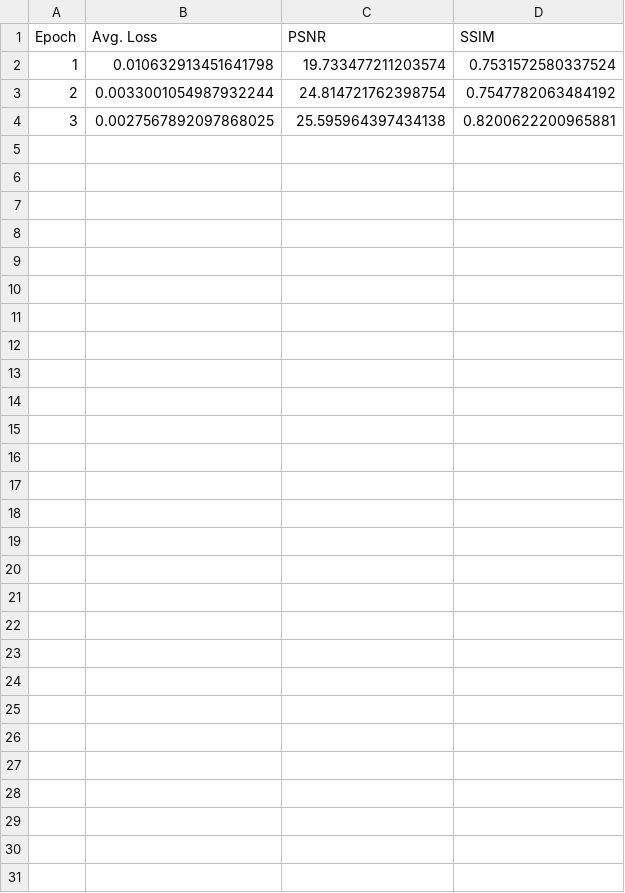
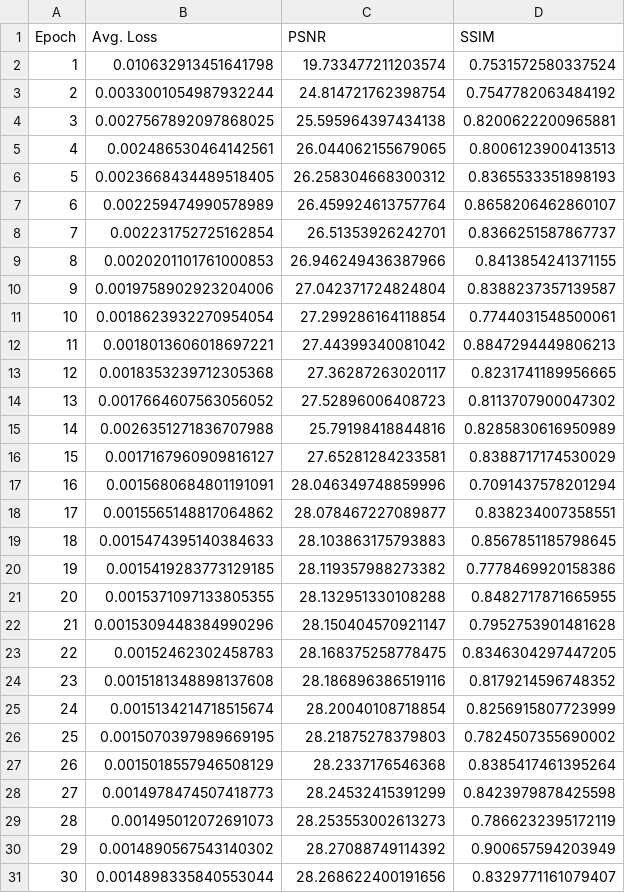
Before and after one commit to angelomenezes/Pytorch_Face_SR, a CSV file: results/FSRCNN_coord_Loss_x4_train_results.csv, drawn as a sheet; the diff names each change by its address in the sheet, - before the commit and + after, or states it on an @@ line.

Commit message:
finished training fsrcnn loss coord

```diff
--- a/results/FSRCNN_coord_Loss_x4_train_results.csv
+++ b/results/FSRCNN_coord_Loss_x4_train_results.csv
+row 5: 4 | 0.002486530464142561 | 26.044062155679065 | 0.8006123900413513
+row 6: 5 | 0.0023668434489518405 | 26.258304668300312 | 0.8365533351898193
+row 7: 6 | 0.002259474990578989 | 26.459924613757764 | 0.8658206462860107
+row 8: 7 | 0.002231752725162854 | 26.51353926242701 | 0.8366251587867737
+row 9: 8 | 0.0020201101761000853 | 26.946249436387966 | 0.8413854241371155
+row 10: 9 | 0.0019758902923204006 | 27.042371724824804 | 0.8388237357139587
+row 11: 10 | 0.0018623932270954054 | 27.299286164118854 | 0.7744031548500061
+row 12: 11 | 0.0018013606018697221 | 27.44399340081042 | 0.8847294449806213
+row 13: 12 | 0.0018353239712305368 | 27.36287263020117 | 0.8231741189956665
+row 14: 13 | 0.0017664607563056052 | 27.52896006408723 | 0.8113707900047302
+row 15: 14 | 0.0026351271836707988 | 25.79198418844816 | 0.8285830616950989
+row 16: 15 | 0.0017167960909816127 | 27.65281284233581 | 0.8388717174530029
+row 17: 16 | 0.0015680684801191091 | 28.046349748859996 | 0.7091437578201294
+row 18: 17 | 0.0015565148817064862 | 28.078467227089877 | 0.838234007358551
+row 19: 18 | 0.0015474395140384633 | 28.103863175793883 | 0.8567851185798645
+row 20: 19 | 0.0015419283773129185 | 28.119357988273382 | 0.7778469920158386
+row 21: 20 | 0.0015371097133805355 | 28.132951330108288 | 0.8482717871665955
+row 22: 21 | 0.0015309448384990296 | 28.150404570921147 | 0.7952753901481628
+row 23: 22 | 0.00152462302458783 | 28.168375258778475 | 0.8346304297447205
+row 24: 23 | 0.0015181348898137608 | 28.186896386519116 | 0.8179214596748352
+row 25: 24 | 0.0015134214718515674 | 28.20040108718854 | 0.8256915807723999
+row 26: 25 | 0.0015070397989669195 | 28.21875278379803 | 0.7824507355690002
+row 27: 26 | 0.0015018557946508129 | 28.2337176546368 | 0.8385417461395264
+row 28: 27 | 0.0014978474507418773 | 28.24532415391299 | 0.8423979878425598
+row 29: 28 | 0.001495012072691073 | 28.253553002613273 | 0.7866232395172119
+row 30: 29 | 0.0014890567543140302 | 28.27088749114392 | 0.900657594203949
+row 31: 30 | 0.0014898335840553044 | 28.268622400191656 | 0.8329771161079407
```
Also changed, not shown: 47 other files.
